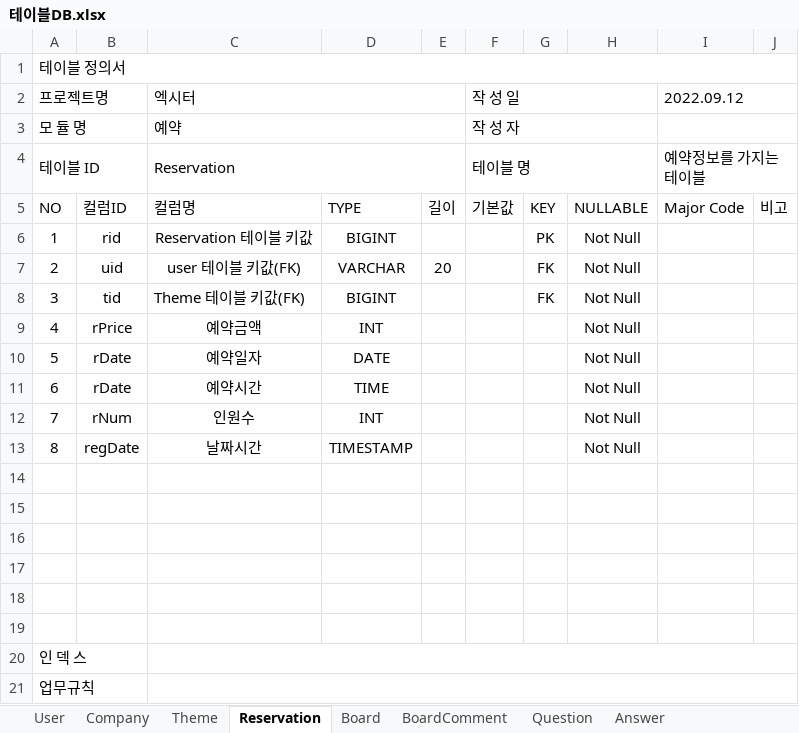
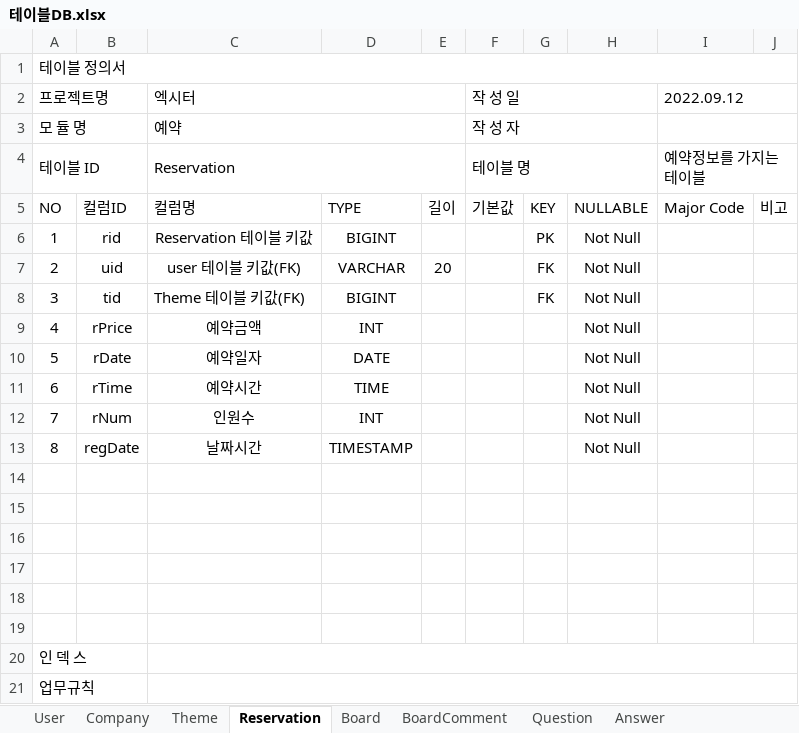
Before and after one commit to donoun6/exiter, an Excel workbook: exiter/etc/테이블DB.xlsx, sheet Reservation, drawn as a sheet; values as stored, in another font and other column widths than the file's, no borders; the diff names each change by its address in the sheet, - before the commit and + after, or states it on an @@ line.

```diff
--- a/exiter/etc/테이블DB.xlsx (sheet Reservation)
+++ b/exiter/etc/테이블DB.xlsx (sheet Reservation)
-B11: rDate
+B11: rTime
```
Also changed, not shown: 2 other files.
